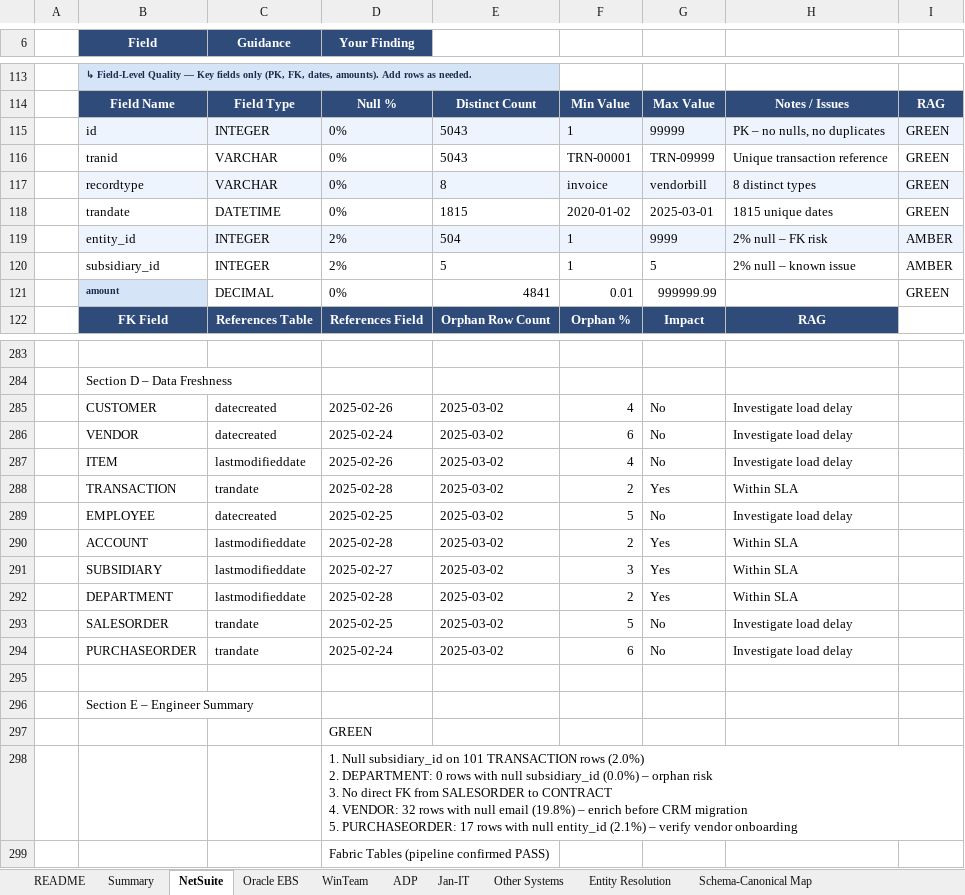
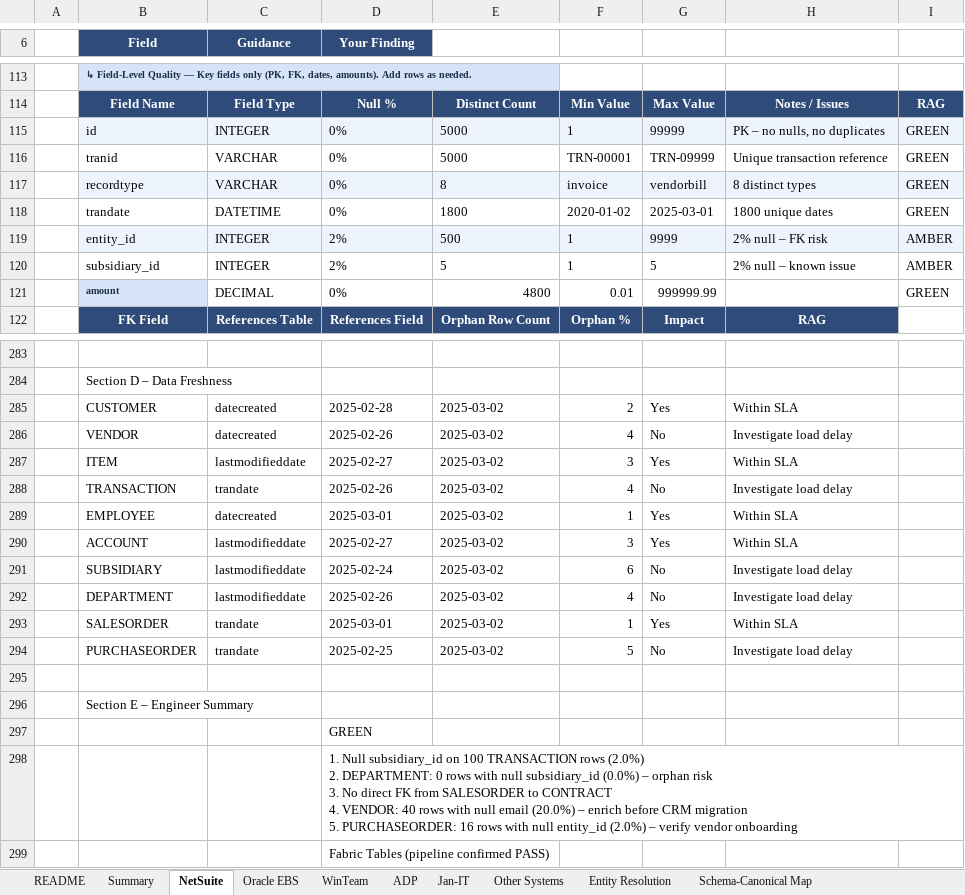
Before and after one commit to arulsharmadg/tfg-netsuite-profiler, an Excel workbook: output/TFG_DataProfiling_Template_NetSuite_Filled.xlsx, sheet NetSuite, drawn as a sheet; only a part is shown, gaps mark what is left out; values as stored, in another font and other column widths than the file's, no borders; removed rows and columns are numbered as before the commit, all else as after; ↵ is a line break in a cell; the diff covers the shown part only; the diff names each change by its address in the sheet, - before the commit and + after, or states it on an @@ line.

```diff
--- a/output/TFG_DataProfiling_Template_NetSuite_Filled.xlsx (sheet NetSuite)
+++ b/output/TFG_DataProfiling_Template_NetSuite_Filled.xlsx (sheet NetSuite)
-E115:E116: 5043
+E115:E116: 5000
-E118: 1815
+E118: 1800
-H118: 1815 unique dates
+H118: 1800 unique dates
-E119: 504
+E119: 500
-E121: 4841
+E121: 4800
+row 285:  | CUSTOMER | datecreated | 2025-02-28 | 2025-03-02 | 2 | Yes | Within SLA
-B286 (Field): CUSTOMER
+B286 (Field): VENDOR
+row 287:  | ITEM | lastmodifieddate | 2025-02-27 | 2025-03-02 | 3 | Yes | Within SLA
+row 288:  | TRANSACTION | trandate | 2025-02-26 | 2025-03-02 | 4 | No | Investigate load delay
+row 289:  | EMPLOYEE | datecreated | 2025-03-01 | 2025-03-02 | 1 | Yes | Within SLA
+row 290:  | ACCOUNT | lastmodifieddate | 2025-02-27 | 2025-03-02 | 3 | Yes | Within SLA
-B291 (Field): VENDOR
+B291 (Field): SUBSIDIARY
-C291 (Guidance): datecreated
+C291 (Guidance): lastmodifieddate
-B292 (Field): ITEM
+B292 (Field): DEPARTMENT
-B293 (Field): TRANSACTION
+B293 (Field): SALESORDER
-D293 (Your Finding): 2025-02-28
+D293 (Your Finding): 2025-03-01
-F293: 2
+F293: 1
-row 289:  | EMPLOYEE | datecreated | 2025-02-25 | 2025-03-02 | 5 | No | Investigate load delay
-row 290:  | ACCOUNT | lastmodifieddate | 2025-02-28 | 2025-03-02 | 2 | Yes | Within SLA
-row 291:  | SUBSIDIARY | lastmodifieddate | 2025-02-27 | 2025-03-02 | 3 | Yes | Within SLA
-row 292:  | DEPARTMENT | lastmodifieddate | 2025-02-28 | 2025-03-02 | 2 | Yes | Within SLA
-B294 (Field): SALESORDER
+B294 (Field): PURCHASEORDER
-row 294:  | PURCHASEORDER | trandate | 2025-02-24 | 2025-03-02 | 6 | No | Investigate load delay
-D298 (Your Finding): …subsidiary_id on 101 TRANSACTION rows (2.0%) ↵ 2. DEPARTMENT: 0 rows with null subsidiary_id (0.0%) – orphan risk ↵ 3. No direct FK from SALESORDER to CONTRACT ↵ 4. VENDOR: 32 rows with null email (19.8%) – enrich before CRM migration ↵ 5. PURCHASEORDER: 17 rows with null entity_id (2.1%) – verify…
+D298 (Your Finding): …subsidiary_id on 100 TRANSACTION rows (2.0%) ↵ 2. DEPARTMENT: 0 rows with null subsidiary_id (0.0%) – orphan risk ↵ 3. No direct FK from SALESORDER to CONTRACT ↵ 4. VENDOR: 40 rows with null email (20.0%) – enrich before CRM migration ↵ 5. PURCHASEORDER: 16 rows with null entity_id (2.0%) – verify…
```
Also changed, not shown: 54 edited cells elsewhere in this sheet, 1 other file.
